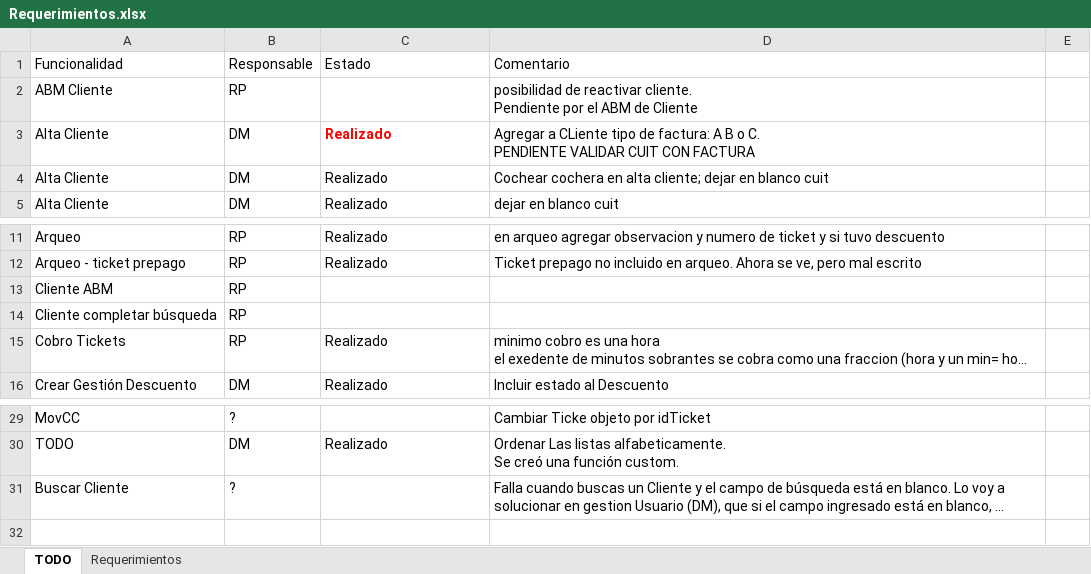
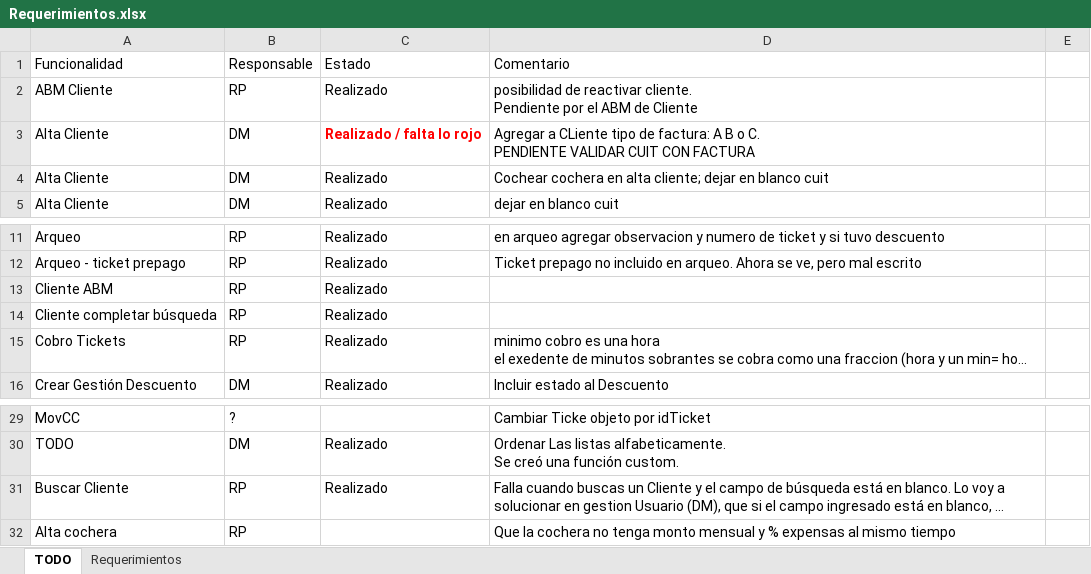
Before and after one commit to Moreh89/EstacionamientoGIT, an Excel workbook: Estacionamiento-Server/Requerimientos.xlsx, sheet TODO, drawn as a sheet; only a part is shown, gaps mark what is left out; long unchanged cells end in …; values as stored, in another font and other column widths than the file's, no borders; the diff names each change by its address in the sheet, - before the commit and + after, or states it on an @@ line.

```diff
--- a/Estacionamiento-Server/Requerimientos.xlsx (sheet TODO)
+++ b/Estacionamiento-Server/Requerimientos.xlsx (sheet TODO)
-C2: (empty)
+C2: Realizado
-C3: Realizado
+C3: Realizado / falta lo rojo
-C13:C14: (empty)
+C13:C14: Realizado
-B31: ?
+B31: RP
-C31: (empty)
+C31: Realizado
+row 32: Alta cochera | RP |  | Que la cochera no tenga monto mensual y % expensas al mismo tiempo
```
